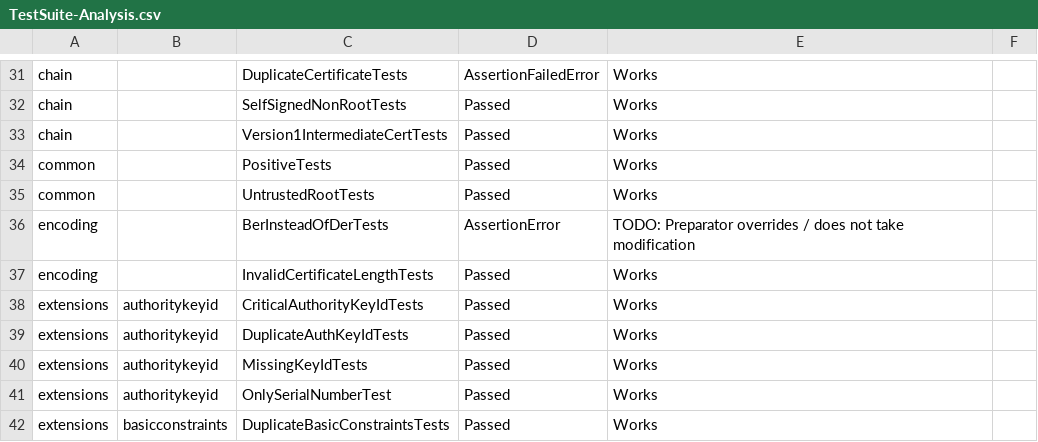
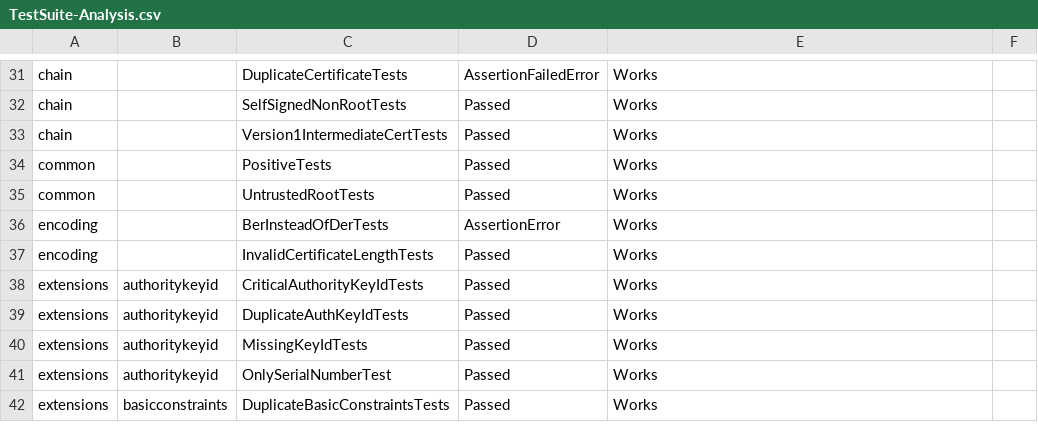
Before and after one commit to tls-attacker/X509-Anvil, a CSV file: TestSuite-Analysis/TestSuite-Analysis.csv, drawn as a sheet; only a part is shown, gaps mark what is left out.

Commit message:
fix: critical encoding test

```diff
--- a/TestSuite-Analysis/TestSuite-Analysis.csv
+++ b/TestSuite-Analysis/TestSuite-Analysis.csv
@@ -35,3 +35,3 @@ common,,PositiveTests,Passed, Works
 common,,UntrustedRootTests,Passed, Works
-encoding,,BerInsteadOfDerTests,AssertionError, TODO: Preparator overrides / does not take modification
+encoding,,BerInsteadOfDerTests,AssertionError, Works
 encoding,,InvalidCertificateLengthTests,Passed, Works
```
Also changed, not shown: 1 other file.
